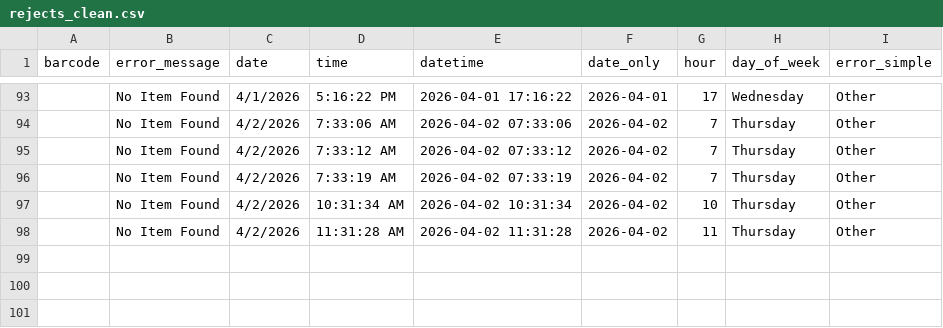
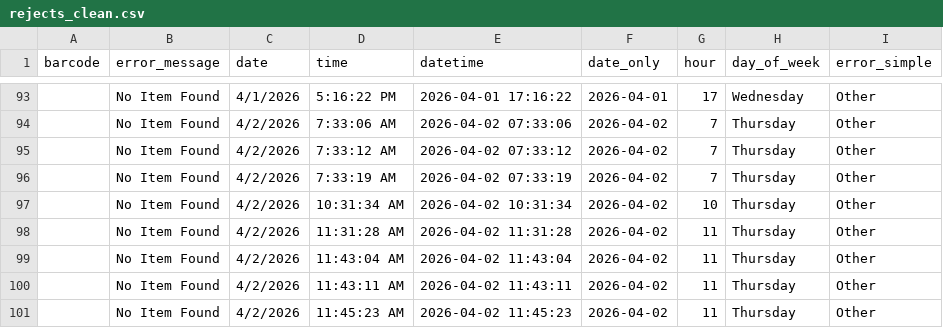
Before and after one commit to richardrhanly-us/amh-analytics-dashboard, a CSV file: data/processed/rejects_clean.csv, drawn as a sheet; only a part is shown, gaps mark what is left out.

```diff
--- a/data/processed/rejects_clean.csv
+++ b/data/processed/rejects_clean.csv
@@ -98 +98,4 @@ barcode,error_message,date,time,datetime,date_only,hour,day_of_week,error_simple
 ,No Item Found,4/2/2026,11:31:28 AM,2026-04-02 11:31:28,2026-04-02,11,Thursday,Other
+,No Item Found,4/2/2026,11:43:04 AM,2026-04-02 11:43:04,2026-04-02,11,Thursday,Other
+,No Item Found,4/2/2026,11:43:11 AM,2026-04-02 11:43:11,2026-04-02,11,Thursday,Other
+,No Item Found,4/2/2026,11:45:23 AM,2026-04-02 11:45:23,2026-04-02,11,Thursday,Other
```
Also changed, not shown: data/processed/rejects_history.csv, 2 other files.
